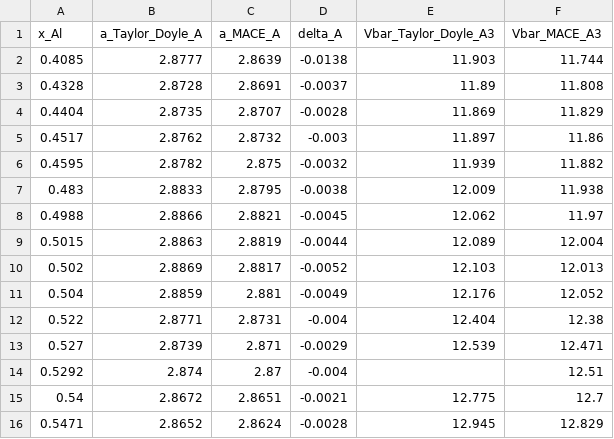
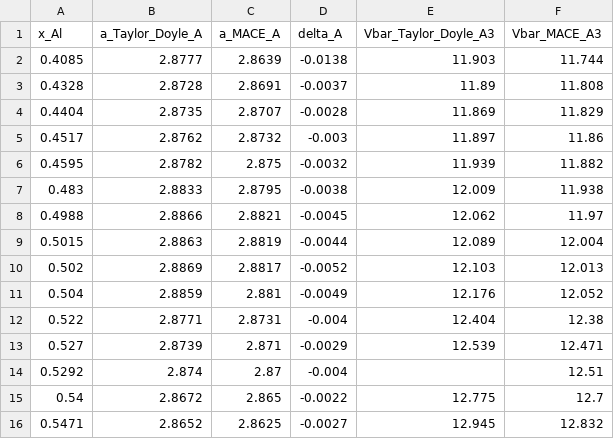
Before and after one commit to minimumtone/machine-learning, a CSV file: laves_fig6/b2_offstoich/analysis/a_comparison_taylor_doyle_mace.csv, drawn as a sheet.

```diff
--- a/laves_fig6/b2_offstoich/analysis/a_comparison_taylor_doyle_mace.csv
+++ b/laves_fig6/b2_offstoich/analysis/a_comparison_taylor_doyle_mace.csv
@@ -14,3 +14,3 @@ x_Al,a_Taylor_Doyle_A,a_MACE_A,delta_A,Vbar_Taylor_Doyle_A3,Vbar_MACE_A3
 0.5292,2.874,2.87,-0.004,,12.51
-0.54,2.8672,2.8651,-0.0021,12.775,12.7
-0.5471,2.8652,2.8624,-0.0028,12.945,12.829
+0.54,2.8672,2.865,-0.0022,12.775,12.7
+0.5471,2.8652,2.8625,-0.0027,12.945,12.832
```
Also changed, not shown: laves_fig6/b2_offstoich/analysis/b2_branch_finiteT_hull.csv, laves_fig6/b2_offstoich/analysis/b2_offstoich_boltzmann_mix.csv, 44 other files.
